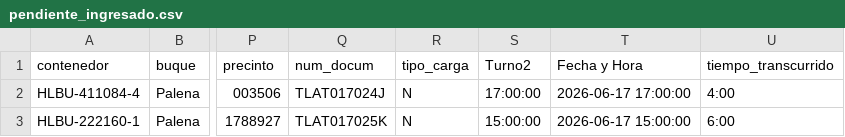
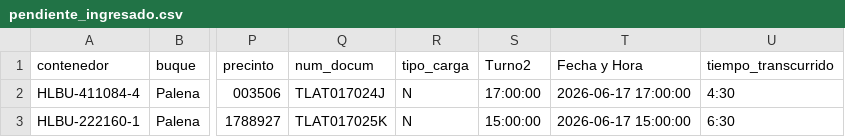
Before and after one commit to marajadesantelmo/dassa_operativo_stream, a CSV file: data/pendiente_ingresado.csv, drawn as a sheet; only a part is shown, gaps mark what is left out; the diff names each change by its address in the sheet, - before the commit and + after, or states it on an @@ line.

```diff
--- a/data/pendiente_ingresado.csv
+++ b/data/pendiente_ingresado.csv
-U2 (tiempo_transcurrido): 4:00
+U2 (tiempo_transcurrido): 4:30
-U3 (tiempo_transcurrido): 6:00
+U3 (tiempo_transcurrido): 6:30
```
Also changed, not shown: 1 other file.
